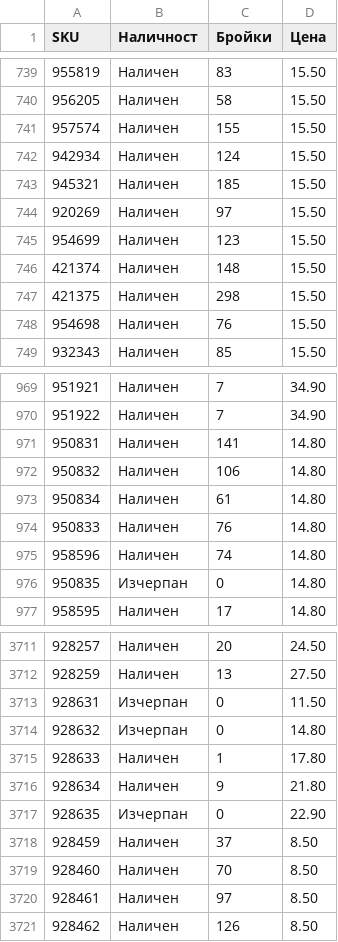
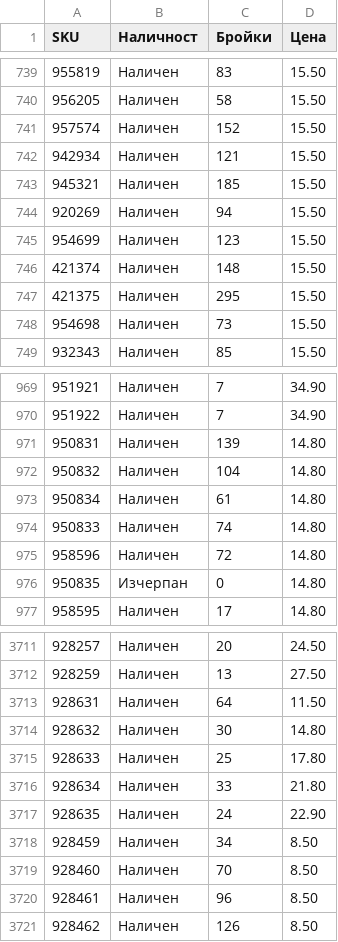
Before and after one commit to vladi1199/filstar, a CSV file: results_filstar.csv, drawn as a sheet; only a part is shown, gaps mark what is left out; the diff covers the shown part only.

```diff
--- a/results_filstar.csv
+++ b/results_filstar.csv
@@ -740,10 +740,10 @@ SKU,Наличност,Бройки,Цена
 956205,Наличен,58,15.50
-957574,Наличен,155,15.50
-942934,Наличен,124,15.50
+957574,Наличен,152,15.50
+942934,Наличен,121,15.50
 945321,Наличен,185,15.50
-920269,Наличен,97,15.50
+920269,Наличен,94,15.50
 954699,Наличен,123,15.50
 421374,Наличен,148,15.50
-421375,Наличен,298,15.50
-954698,Наличен,76,15.50
+421375,Наличен,295,15.50
+954698,Наличен,73,15.50
 932343,Наличен,85,15.50
@@ -970,7 +970,7 @@ SKU,Наличност,Бройки,Цена
 951922,Наличен,7,34.90
-950831,Наличен,141,14.80
-950832,Наличен,106,14.80
+950831,Наличен,139,14.80
+950832,Наличен,104,14.80
 950834,Наличен,61,14.80
-950833,Наличен,76,14.80
-958596,Наличен,74,14.80
+950833,Наличен,74,14.80
+958596,Наличен,72,14.80
 950835,Изчерпан,0,14.80
@@ -3712,10 +3712,10 @@ SKU,Наличност,Бройки,Цена
 928259,Наличен,13,27.50
-928631,Изчерпан,0,11.50
-928632,Изчерпан,0,14.80
-928633,Наличен,1,17.80
-928634,Наличен,9,21.80
-928635,Изчерпан,0,22.90
-928459,Наличен,37,8.50
+928631,Наличен,64,11.50
+928632,Наличен,30,14.80
+928633,Наличен,25,17.80
+928634,Наличен,33,21.80
+928635,Наличен,24,22.90
+928459,Наличен,34,8.50
 928460,Наличен,70,8.50
-928461,Наличен,97,8.50
+928461,Наличен,96,8.50
 928462,Наличен,126,8.50
```
Also changed, not shown: 90 edited cells elsewhere in this file, 4 other files.
